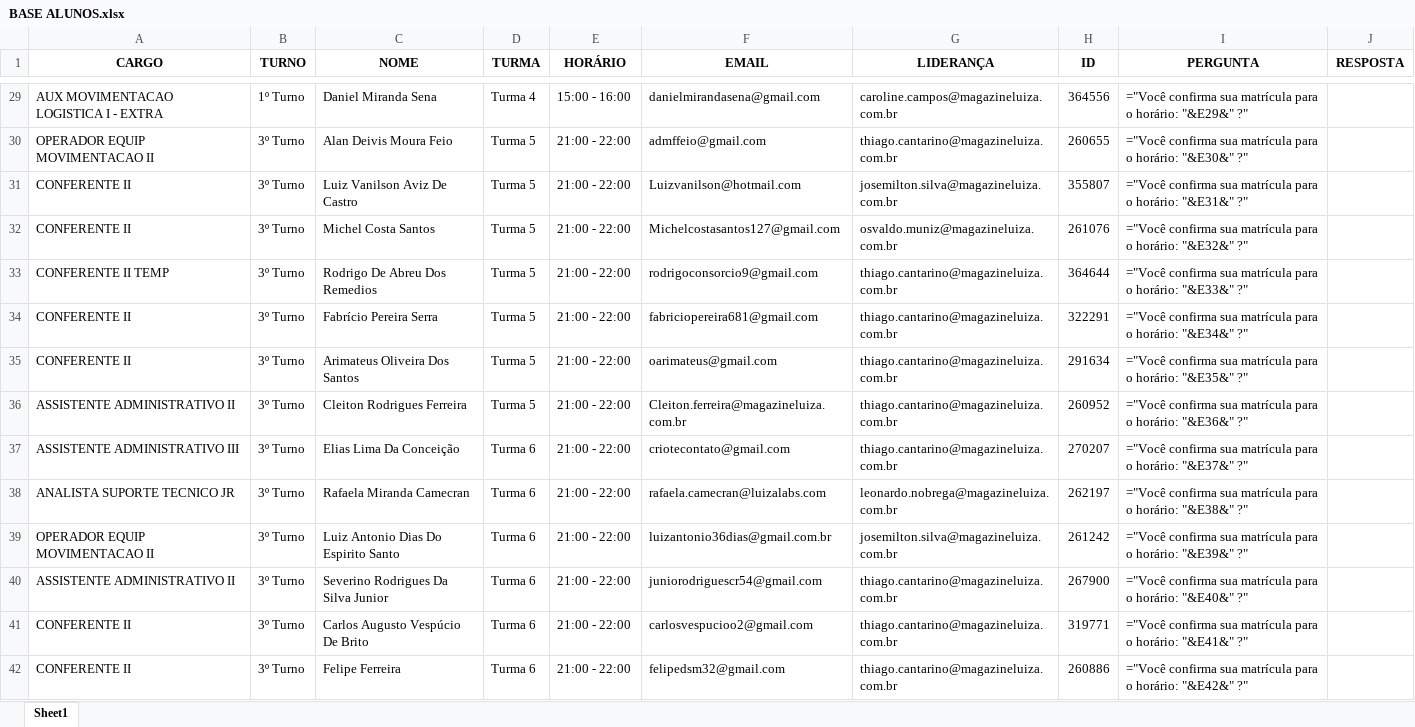
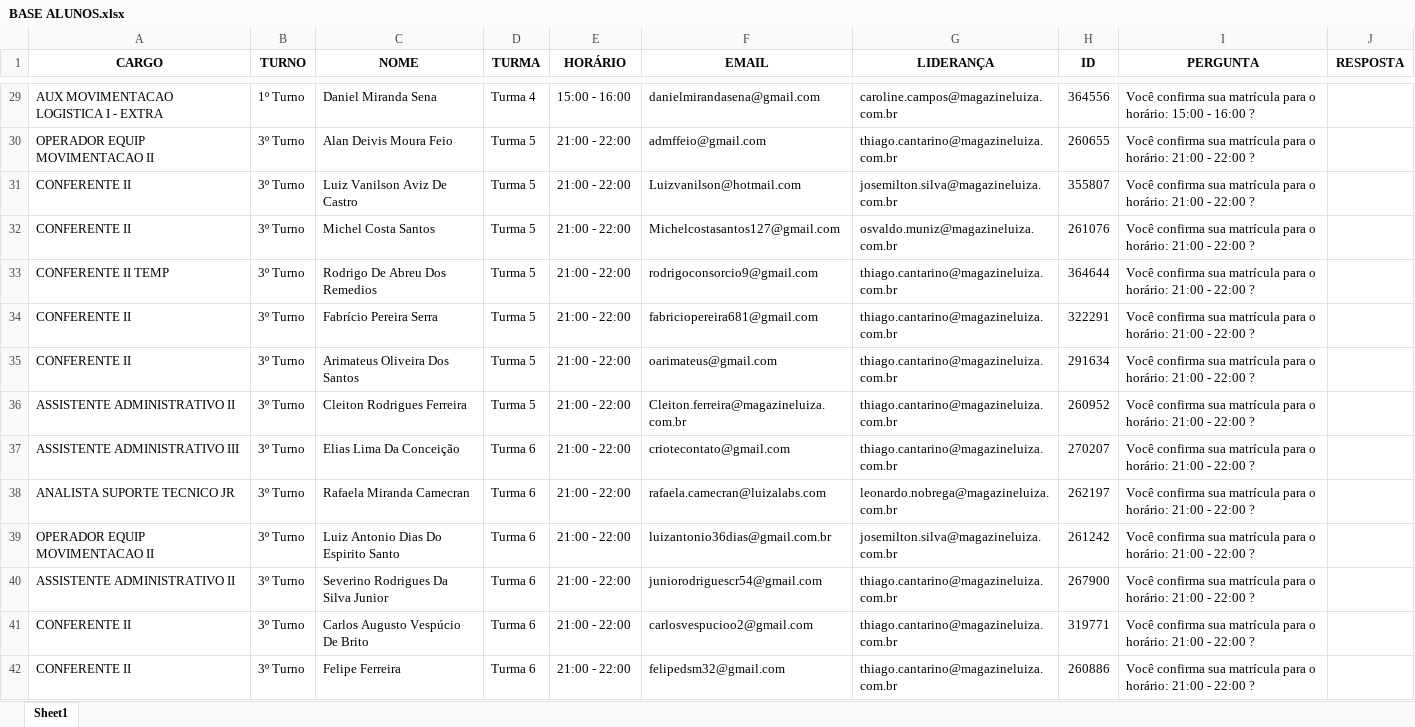
Before and after one commit to AndrewDdantas/Matricula_Excel, an Excel workbook: BASE ALUNOS.xlsx, sheet Sheet1, drawn as a sheet; only a part is shown, gaps mark what is left out; values as stored, in another font and other column widths than the file's, no borders; formulas are shown in place of their values; the diff covers the shown part only; the diff names each change by its address in the sheet, - before the commit and + after, or states it on an @@ line.

```diff
--- a/BASE ALUNOS.xlsx (sheet Sheet1)
+++ b/BASE ALUNOS.xlsx (sheet Sheet1)
-I29 (PERGUNTA): ="Você confirma sua matrícula para o horário: "&E29&" ?"
+I29 (PERGUNTA): Você confirma sua matrícula para o horário: 15:00 - 16:00 ?
-I30 (PERGUNTA): ="Você confirma sua matrícula para o horário: "&E30&" ?"
+I30 (PERGUNTA): Você confirma sua matrícula para o horário: 21:00 - 22:00 ?
-I31 (PERGUNTA): ="Você confirma sua matrícula para o horário: "&E31&" ?"
+I31 (PERGUNTA): Você confirma sua matrícula para o horário: 21:00 - 22:00 ?
-I32 (PERGUNTA): ="Você confirma sua matrícula para o horário: "&E32&" ?"
+I32 (PERGUNTA): Você confirma sua matrícula para o horário: 21:00 - 22:00 ?
-I33 (PERGUNTA): ="Você confirma sua matrícula para o horário: "&E33&" ?"
+I33 (PERGUNTA): Você confirma sua matrícula para o horário: 21:00 - 22:00 ?
-I34 (PERGUNTA): ="Você confirma sua matrícula para o horário: "&E34&" ?"
+I34 (PERGUNTA): Você confirma sua matrícula para o horário: 21:00 - 22:00 ?
-I35 (PERGUNTA): ="Você confirma sua matrícula para o horário: "&E35&" ?"
+I35 (PERGUNTA): Você confirma sua matrícula para o horário: 21:00 - 22:00 ?
-I36 (PERGUNTA): ="Você confirma sua matrícula para o horário: "&E36&" ?"
+I36 (PERGUNTA): Você confirma sua matrícula para o horário: 21:00 - 22:00 ?
-I37 (PERGUNTA): ="Você confirma sua matrícula para o horário: "&E37&" ?"
+I37 (PERGUNTA): Você confirma sua matrícula para o horário: 21:00 - 22:00 ?
-I38 (PERGUNTA): ="Você confirma sua matrícula para o horário: "&E38&" ?"
+I38 (PERGUNTA): Você confirma sua matrícula para o horário: 21:00 - 22:00 ?
-I39 (PERGUNTA): ="Você confirma sua matrícula para o horário: "&E39&" ?"
+I39 (PERGUNTA): Você confirma sua matrícula para o horário: 21:00 - 22:00 ?
-I40 (PERGUNTA): ="Você confirma sua matrícula para o horário: "&E40&" ?"
+I40 (PERGUNTA): Você confirma sua matrícula para o horário: 21:00 - 22:00 ?
-I41 (PERGUNTA): ="Você confirma sua matrícula para o horário: "&E41&" ?"
+I41 (PERGUNTA): Você confirma sua matrícula para o horário: 21:00 - 22:00 ?
-I42 (PERGUNTA): ="Você confirma sua matrícula para o horário: "&E42&" ?"
+I42 (PERGUNTA): Você confirma sua matrícula para o horário: 21:00 - 22:00 ?
```
Also changed, not shown: 49 edited cells elsewhere in this sheet, 1 other file.
